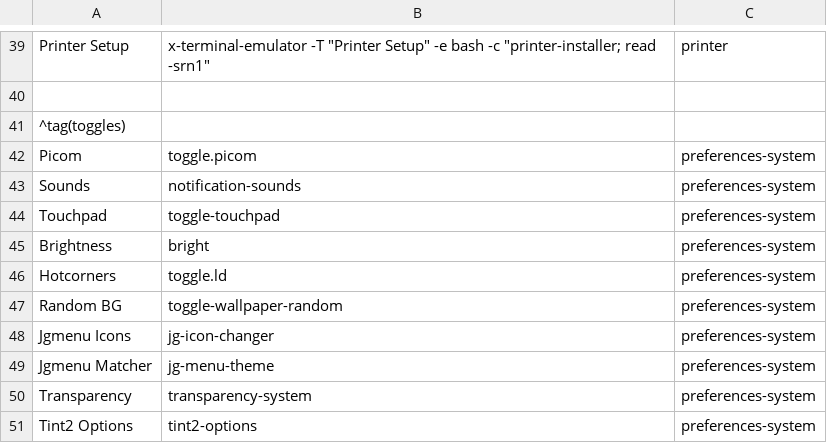
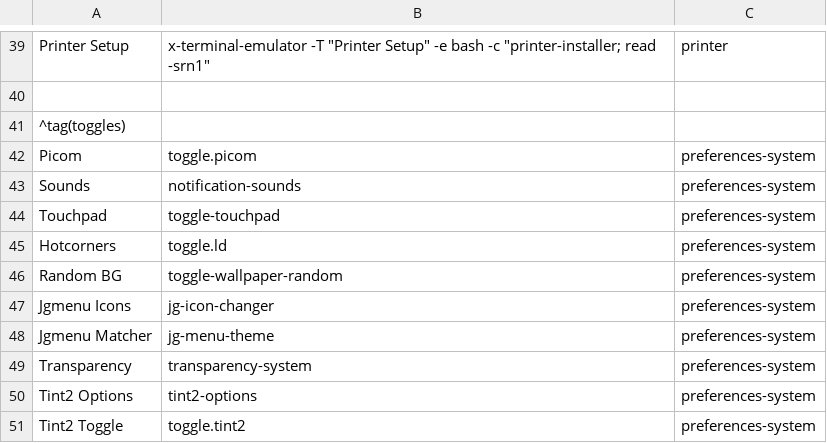
Before and after one commit to sleekmason/Beardog-Bookworm, a CSV file: config/includes.chroot_after_packages/etc/skel/.config/jgmenu/mymenu.csv, drawn as a sheet; only a part is shown, gaps mark what is left out; the shorter side is filled out with more unchanged rows; the diff names each change by its address in the sheet, - before the commit and + after, or states it on an @@ line.

Commit message:
removal of blight.py and bright, bright related scripts in favor of .deb in packages.

```diff
--- a/config/includes.chroot_after_packages/etc/skel/.config/jgmenu/mymenu.csv
+++ b/config/includes.chroot_after_packages/etc/skel/.config/jgmenu/mymenu.csv
-row 45: Brightness | bright | preferences-system
```
Also changed, not shown: 11 other files.
